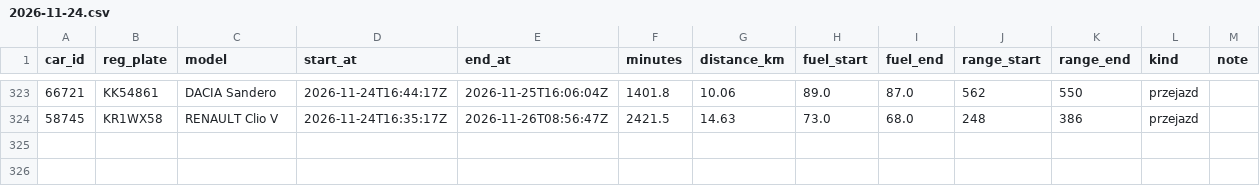
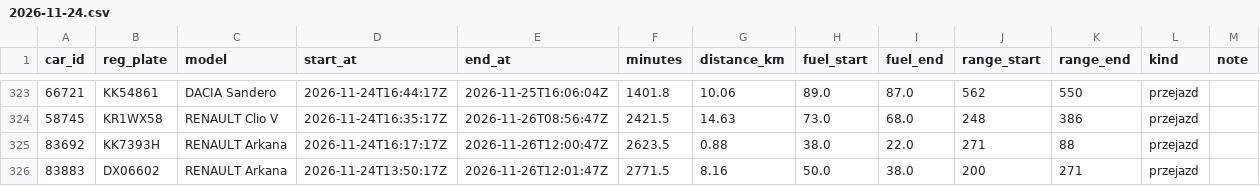
Before and after one commit to szymonslazak-rgb/traficar-warszawa, a CSV file: data/trips/2026-11-24.csv, drawn as a sheet; only a part is shown, gaps mark what is left out.

```diff
--- a/data/trips/2026-11-24.csv
+++ b/data/trips/2026-11-24.csv
@@ -324 +324,3 @@ car_id,reg_plate,model,start_at,end_at,minutes,distance_km,fuel_start,fuel_end,r
 58745,KR1WX58,RENAULT Clio V,2026-11-24T16:35:17Z,2026-11-26T08:56:47Z,2421.5,14.63,73.0,68.0,248,386,przejazd,
+83692,KK7393H,RENAULT Arkana,2026-11-24T16:17:17Z,2026-11-26T12:00:47Z,2623.5,0.88,38.0,22.0,271,88,przejazd,
+83883,DX06602,RENAULT Arkana,2026-11-24T13:50:17Z,2026-11-26T12:01:47Z,2771.5,8.16,50.0,38.0,200,271,przejazd,
```
Also changed, not shown: data/reads/2026-11-26.csv, data/trips/2026-11-26.csv, 4 other files.
